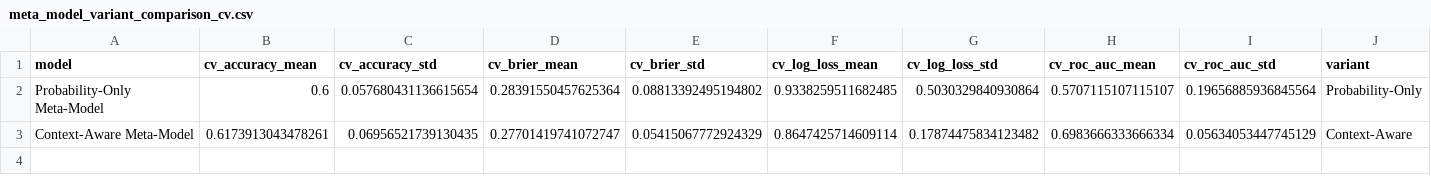
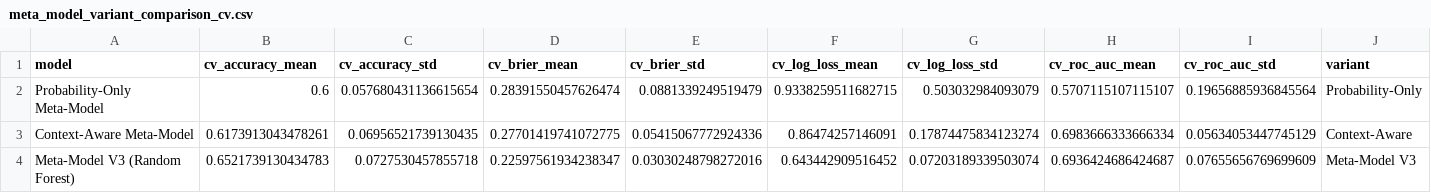
Before and after one commit to colechar-oss/Ping-Pong-Data-Analysis-Dashboard, a CSV file: docs/ML Data/meta_model_variant_comparison_cv.csv, drawn as a sheet.

```diff
--- a/docs/ML Data/meta_model_variant_comparison_cv.csv
+++ b/docs/ML Data/meta_model_variant_comparison_cv.csv
@@ -1,3 +1,4 @@
 model,cv_accuracy_mean,cv_accuracy_std,cv_brier_mean,cv_brier_std,cv_log_loss_mean,cv_log_loss_std,cv_roc_auc_mean,cv_roc_auc_std,variant
-Probability-Only Meta-Model,0.6,0.057680431136615654,0.28391550457625364,0.08813392495194802,0.9338259511682485,0.5030329840930864,0.5707115107115107,0.19656885936845564,Probability-Only
-Context-Aware Meta-Model,0.6173913043478261,0.06956521739130435,0.27701419741072747,0.05415067772924329,0.8647425714609114,0.17874475834123482,0.6983666333666334,0.05634053447745129,Context-Aware
+Probability-Only Meta-Model,0.6,0.057680431136615654,0.28391550457626474,0.0881339249519479,0.9338259511682715,0.503032984093079,0.5707115107115107,0.19656885936845564,Probability-Only
+Context-Aware Meta-Model,0.6173913043478261,0.06956521739130435,0.27701419741072775,0.05415067772924336,0.86474257146091,0.17874475834123274,0.6983666333666334,0.05634053447745129,Context-Aware
+Meta-Model V3 (Random Forest),0.6521739130434783,0.0727530457855718,0.22597561934238347,0.03030248798272016,0.643442909516452,0.07203189339503074,0.6936424686424687,0.07655656769699609,Meta-Model V3
```
Also changed, not shown: docs/ML Data/meta_context_model_time_series_cv_oof_predictions.csv, docs/ML Data/meta_context_model_training_oof_base_predictions.csv, 37 other files.
